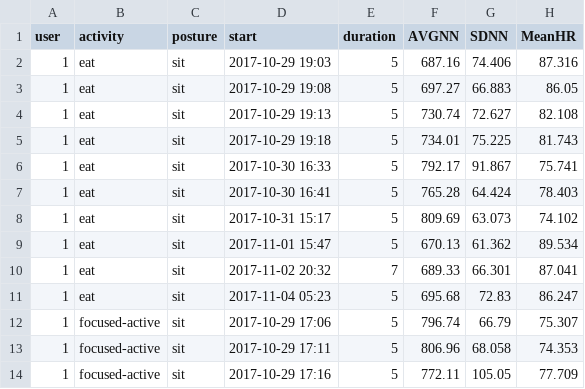
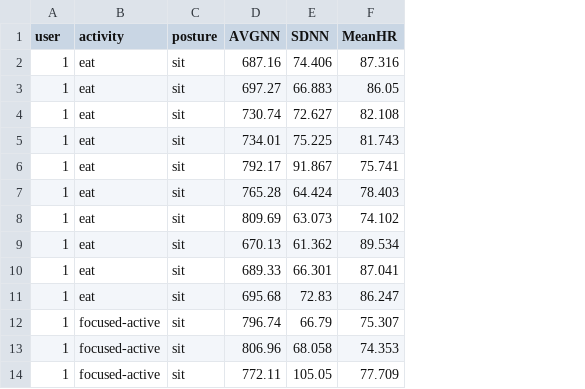
Before and after one commit to jucc/HeRV_analysis, a CSV file: data/5m_sessions_r.csv, drawn as a sheet; only a part is shown; the diff names each change by its address in the sheet, - before the commit and + after, or states it on an @@ line.

```diff
--- a/data/5m_sessions_r.csv
+++ b/data/5m_sessions_r.csv
-column D (start), rows 2-14: 2017-10-29 19:03 | 2017-10-29 19:08 | 2017-10-29 19:13 | 2017-10-29 19:18 | 2017-10-30 16:33 | 2017-10-30 16:41 | 2017-10-31 15:17 | 2017-11-01 15:47 | 2017-11-02 20:32 | 2017-11-04 05:23 | 2017-10-29 17:06 | 2017-10-29 17:11 | 2017-10-29 17:16
-column E (duration), rows 2-14: 5 | 5 | 5 | 5 | 5 | 5 | 5 | 5 | 7 | 5 | 5 | 5 | 5
```
Also changed, not shown: data/304_sessions_e.csv, 3 other files.
